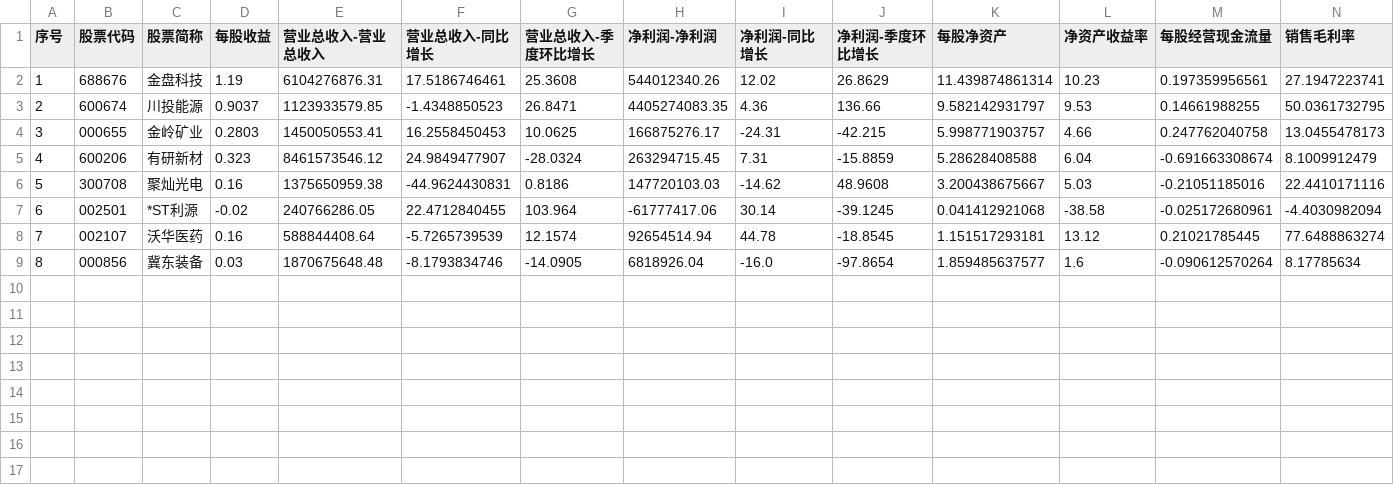
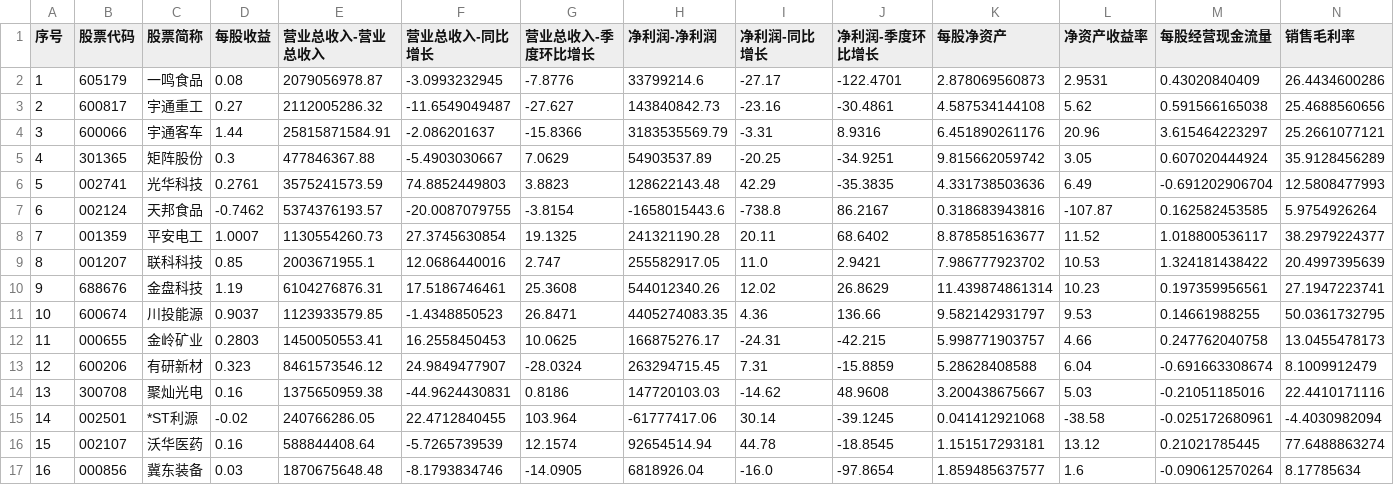
Before and after one commit to yiongq/astock-radar, a CSV file: data/latest/yjbb_latest.csv, drawn as a sheet; only a part is shown; addresses are those after the commit; rows hold the shown columns only; the diff names each change by its address in the sheet, - before the commit and + after, or states it on an @@ line.

Commit message:
data update

```diff
--- a/data/latest/yjbb_latest.csv
+++ b/data/latest/yjbb_latest.csv
+row 2: 1 | 605179 | 一鸣食品 | 0.08 | 2079056978.87 | -3.0993232945 | -7.8776 | 33799214.6 | -27.17 | -122.4701 | 2.878069560873 | 2.9531 | 0.43020840409 | 26.4434600286
+row 3: 2 | 600817 | 宇通重工 | 0.27 | 2112005286.32 | -11.6549049487 | -27.627 | 143840842.73 | -23.16 | -30.4861 | 4.587534144108 | 5.62 | 0.591566165038 | 25.4688560656
+row 4: 3 | 600066 | 宇通客车 | 1.44 | 25815871584.91 | -2.086201637 | -15.8366 | 3183535569.79 | -3.31 | 8.9316 | 6.451890261176 | 20.96 | 3.615464223297 | 25.2661077121
+row 5: 4 | 301365 | 矩阵股份 | 0.3 | 477846367.88 | -5.4903030667 | 7.0629 | 54903537.89 | -20.25 | -34.9251 | 9.815662059742 | 3.05 | 0.607020444924 | 35.9128456289
+row 6: 5 | 002741 | 光华科技 | 0.2761 | 3575241573.59 | 74.8852449803 | 3.8823 | 128622143.48 | 42.29 | -35.3835 | 4.331738503636 | 6.49 | -0.691202906704 | 12.5808477993
+row 7: 6 | 002124 | 天邦食品 | -0.7462 | 5374376193.57 | -20.0087079755 | -3.8154 | -1658015443.6 | -738.8 | 86.2167 | 0.318683943816 | -107.87 | 0.162582453585 | 5.9754926264
+row 8: 7 | 001359 | 平安电工 | 1.0007 | 1130554260.73 | 27.3745630854 | 19.1325 | 241321190.28 | 20.11 | 68.6402 | 8.878585163677 | 11.52 | 1.018800536117 | 38.2979224377
+row 9: 8 | 001207 | 联科科技 | 0.85 | 2003671955.1 | 12.0686440016 | 2.747 | 255582917.05 | 11.0 | 2.9421 | 7.986777923702 | 10.53 | 1.324181438422 | 20.4997395639
@@ column A (序号) renumbered from row 10 down @@
```
Also changed, not shown: data/latest/indices.csv, data/latest/spot.csv, 11 other files.
